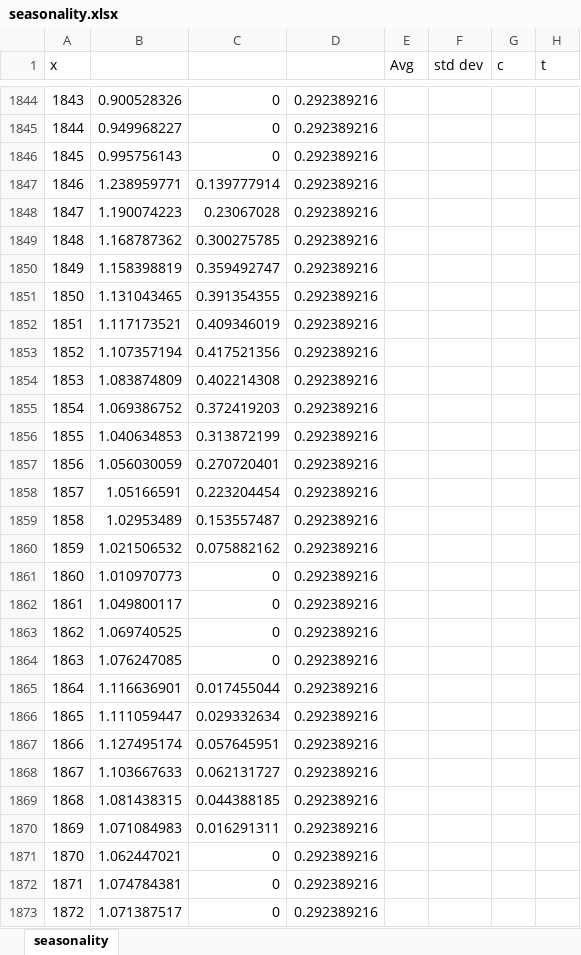
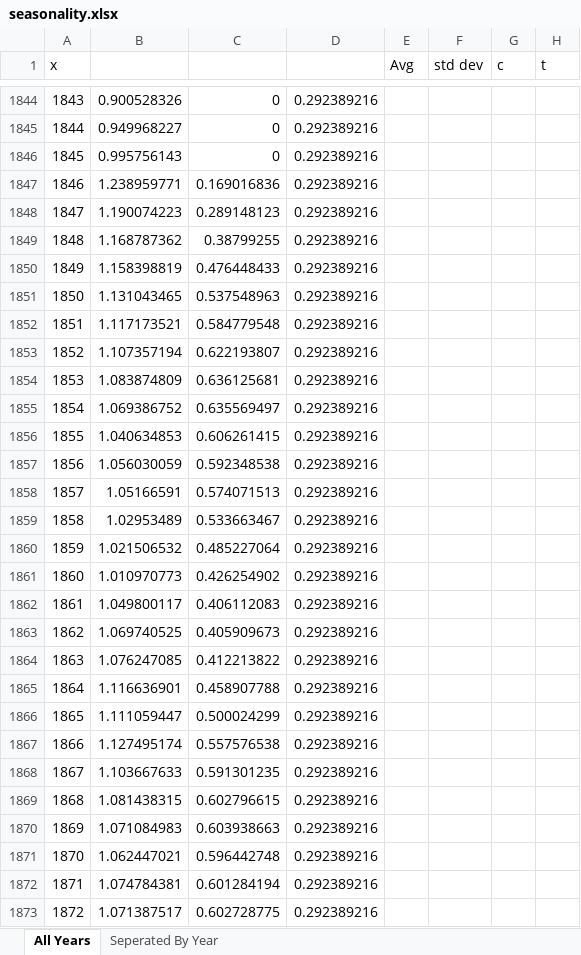
Before and after one commit to DLTarasi/Coursework, an Excel workbook: Week 4/seasonality.xlsx, sheet All Years, drawn as a sheet; only a part is shown, gaps mark what is left out; values as stored, in another font and other column widths than the file's, no borders; charts and pictures not drawn; the diff covers the shown part only; the diff names each change by its address in the sheet, - before the commit and + after, or states it on an @@ line.

```diff
--- a/Week 4/seasonality.xlsx (sheet All Years)
+++ b/Week 4/seasonality.xlsx (sheet All Years)
-sheet tab: seasonality
+sheet tab: All Years
+sheet tab: Seperated By Year
-C1847: 0.139777914
+C1847: 0.169016836
-C1848: 0.23067028
+C1848: 0.289148123
-C1849: 0.300275785
+C1849: 0.38799255
-C1850: 0.359492747
+C1850: 0.476448433
-C1851: 0.391354355
+C1851: 0.537548963
-C1852: 0.409346019
+C1852: 0.584779548
-C1853: 0.417521356
+C1853: 0.622193807
-C1854: 0.402214308
+C1854: 0.636125681
-C1855: 0.372419203
+C1855: 0.635569497
-C1856: 0.313872199
+C1856: 0.606261415
-C1857: 0.270720401
+C1857: 0.592348538
-C1858: 0.223204454
+C1858: 0.574071513
-C1859: 0.153557487
+C1859: 0.533663467
-C1860: 0.075882162
+C1860: 0.485227064
-C1861: 0
+C1861: 0.426254902
-C1862: 0
+C1862: 0.406112083
-C1863: 0
+C1863: 0.405909673
-C1864: 0
+C1864: 0.412213822
-C1865: 0.017455044
+C1865: 0.458907788
-C1866: 0.029332634
+C1866: 0.500024299
-C1867: 0.057645951
+C1867: 0.557576538
-C1868: 0.062131727
+C1868: 0.591301235
-C1869: 0.044388185
+C1869: 0.602796615
-C1870: 0.016291311
+C1870: 0.603938663
-C1871: 0
+C1871: 0.596442748
-C1872: 0
+C1872: 0.601284194
-C1873: 0
+C1873: 0.602728775
```
Also changed, not shown: 781 edited cells elsewhere in this sheet, charts or pictures, 4 other files.
